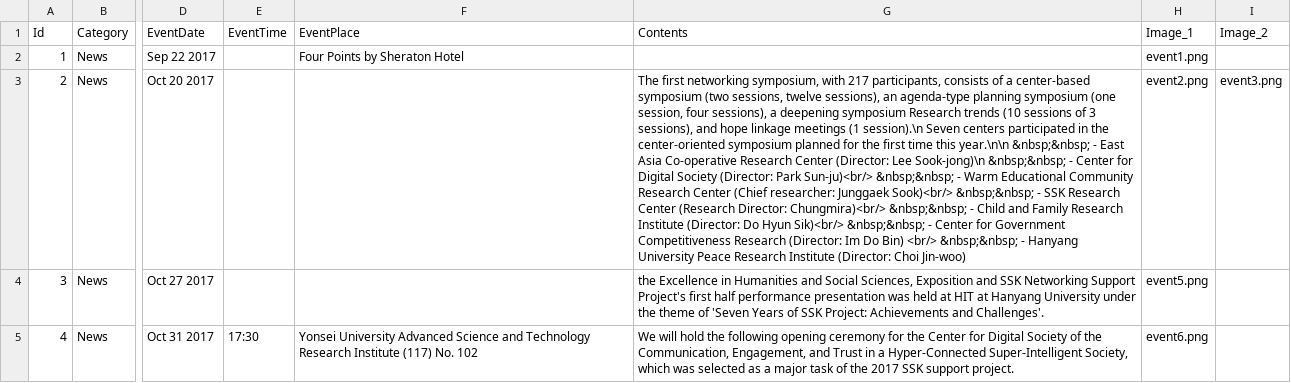
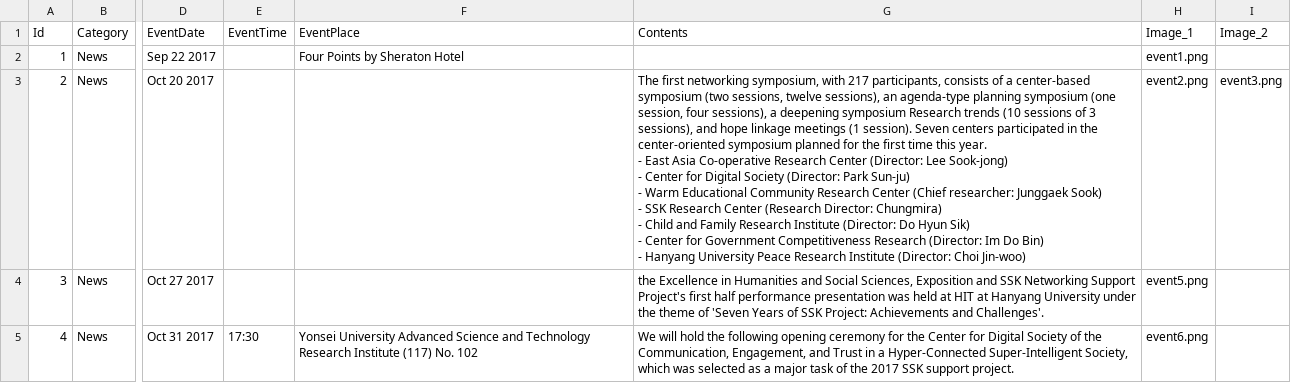
Before and after one commit to geonsik-yu/CDS_files, a CSV file: YonseiCDS/4Events.csv, drawn as a sheet; only a part is shown, gaps mark what is left out; ↵ is a line break in a cell; the diff names each change by its address in the sheet, - before the commit and + after, or states it on an @@ line.

Commit message:
Uploads.
.

```diff
--- a/YonseiCDS/4Events.csv
+++ b/YonseiCDS/4Events.csv
-G3 (Contents): …meetings (1 session).\n Seven centers participated in the center-oriented symposium planned for the first time this year.\n\n &nbsp;&nbsp; - East Asia Co-operative Research Center (Director: Lee Sook-jong)\n &nbsp;&nbsp; - Center for Digital Society (Director: Park Sun-ju)<br/> &nbsp;&nbsp; - Warm Educational Community Research Center (Chief researcher: Junggaek Sook)<br/> &nbsp;&nbsp; - SSK Research Center (Research Director: Chungmira)<br/> &nbsp;&nbsp; - Child and Family Research Institute (Director: Do Hyun Sik)<br/> &nbsp;&nbsp; - Center for Government Competitiveness Research (Director: Im Do Bin) <br/> &nbsp;&nbsp; - Hanyang…
+G3 (Contents): …meetings (1 session). Seven centers participated in the center-oriented symposium planned for the first time this year. ↵ - East Asia Co-operative Research Center (Director: Lee Sook-jong) ↵ - Center for Digital Society (Director: Park Sun-ju) ↵ - Warm Educational Community Research Center (Chief researcher: Junggaek Sook) ↵ - SSK Research Center (Research Director: Chungmira) ↵ - Child and Family Research Institute (Director: Do Hyun Sik) ↵ - Center for Government Competitiveness Research (Director: Im Do Bin) ↵ - Hanyang…
```
